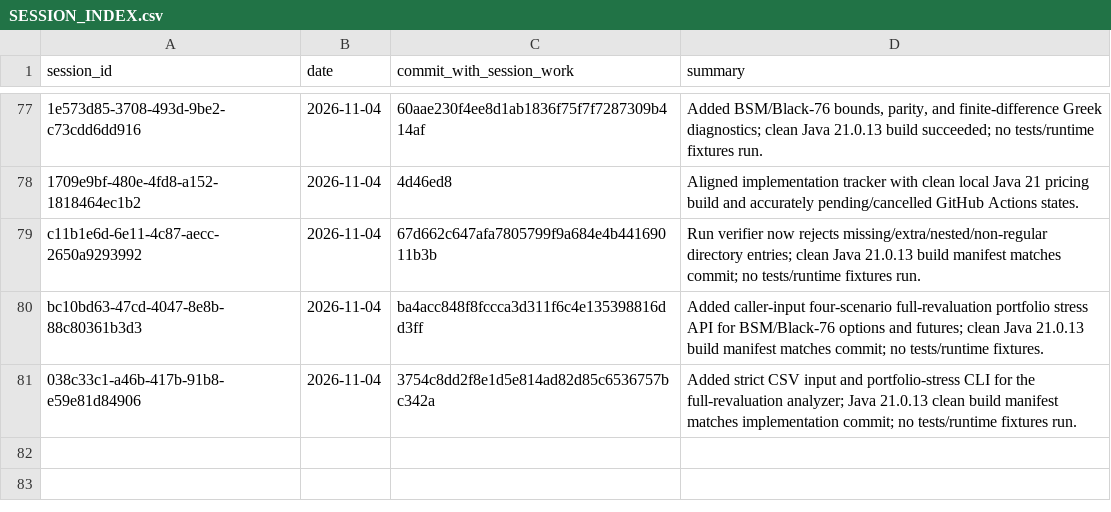
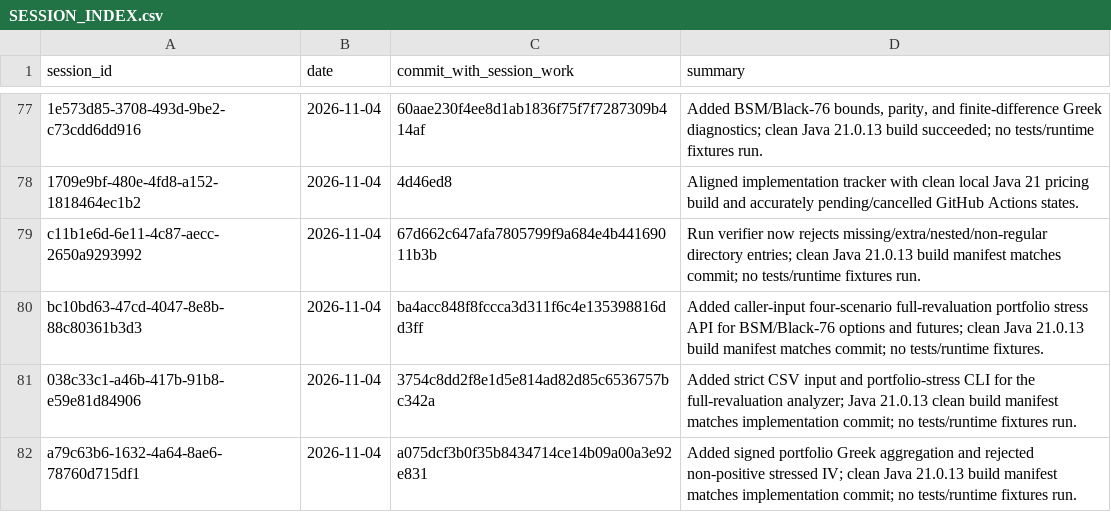
Before and after one commit to Mscient/Intra, a CSV file: research/SESSION_INDEX.csv, drawn as a sheet; only a part is shown, gaps mark what is left out.

Commit message:
docs: index portfolio risk exposure session

```diff
--- a/research/SESSION_INDEX.csv
+++ b/research/SESSION_INDEX.csv
@@ -81 +81,2 @@ bc10bd63-47cd-4047-8e8b-88c80361b3d3,2026-11-04,ba4acc848f8fccca3d311f6c4e135398
 038c33c1-a46b-417b-91b8-e59e81d84906,2026-11-04,3754c8dd2f8e1d5e814ad82d85c6536757bc342a,"Added strict CSV input and portfolio-stress CLI for the full-revaluation analyzer; Java 21.0.13 clean build manifest matches implementation commit; no tests/runtime fixtures run."
+a79c63b6-1632-4a64-8ae6-78760d715df1,2026-11-04,a075dcf3b0f35b8434714ce14b09a00a3e92e831,"Added signed portfolio Greek aggregation and rejected non-positive stressed IV; clean Java 21.0.13 build manifest matches implementation commit; no tests/runtime fixtures run."
```
Also changed, not shown: 1 other file.
